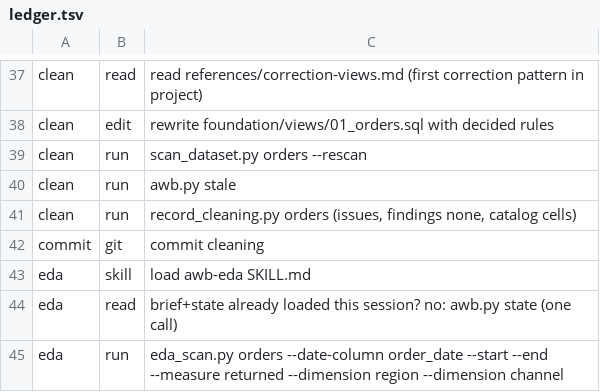
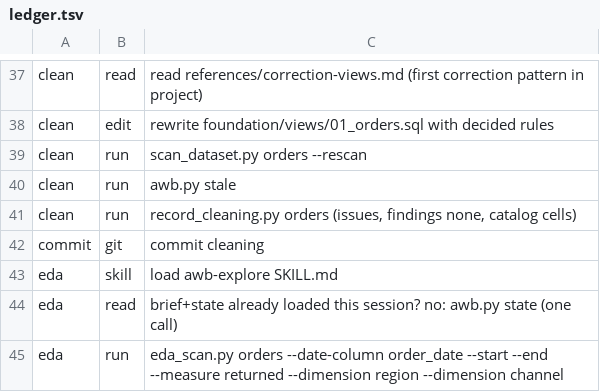
Before and after one commit to quentin-hickam/analytics-workbench, a TSV file: docs/tool-call-audit-2026-10-11/ledger.tsv, drawn as a sheet; only a part is shown, gaps mark what is left out.

```diff
--- a/docs/tool-call-audit-2026-10-11/ledger.tsv
+++ b/docs/tool-call-audit-2026-10-11/ledger.tsv
@@ -42,3 +42,3 @@ clean	run	record_cleaning.py orders (issues, findings none, catalog cells)
 commit	git	commit cleaning
-eda	skill	load awb-eda SKILL.md
+eda	skill	load awb-explore SKILL.md
 eda	read	brief+state already loaded this session? no: awb.py state (one call)
```
Also changed, not shown: 30 other files.
